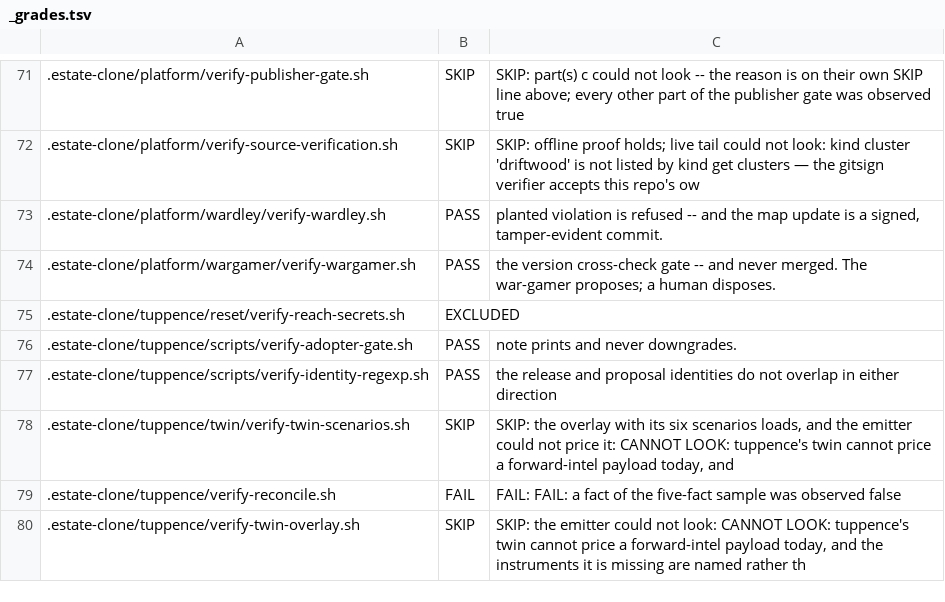
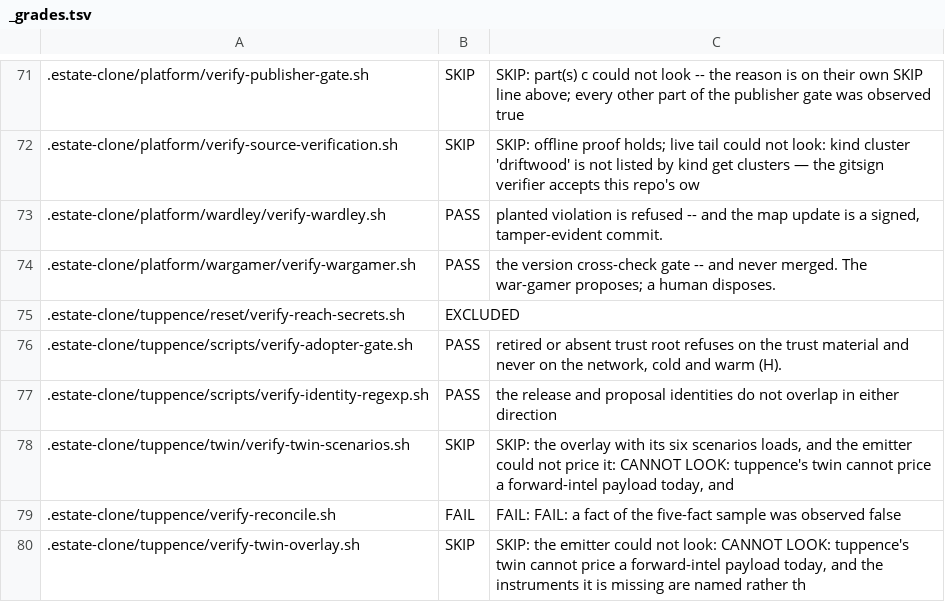
Before and after one commit to policy-as-versioned-flux/policy-as-versioned-flux, a TSV file: talk/captures/_grades.tsv, drawn as a sheet; only a part is shown, gaps mark what is left out; the diff covers the shown part only.

```diff
--- a/talk/captures/_grades.tsv
+++ b/talk/captures/_grades.tsv
@@ -75,3 +75,3 @@
 .estate-clone/tuppence/reset/verify-reach-secrets.sh	EXCLUDED	
-.estate-clone/tuppence/scripts/verify-adopter-gate.sh	PASS	note prints and never downgrades.
+.estate-clone/tuppence/scripts/verify-adopter-gate.sh	PASS	retired or absent trust root refuses on the trust material and never on the network, cold and warm (H).
 .estate-clone/tuppence/scripts/verify-identity-regexp.sh	PASS	    the release and proposal identities do not overlap in either direction
```
Also changed, not shown: 1 added row and 9 edited cells elsewhere in this file, 24 other files.
